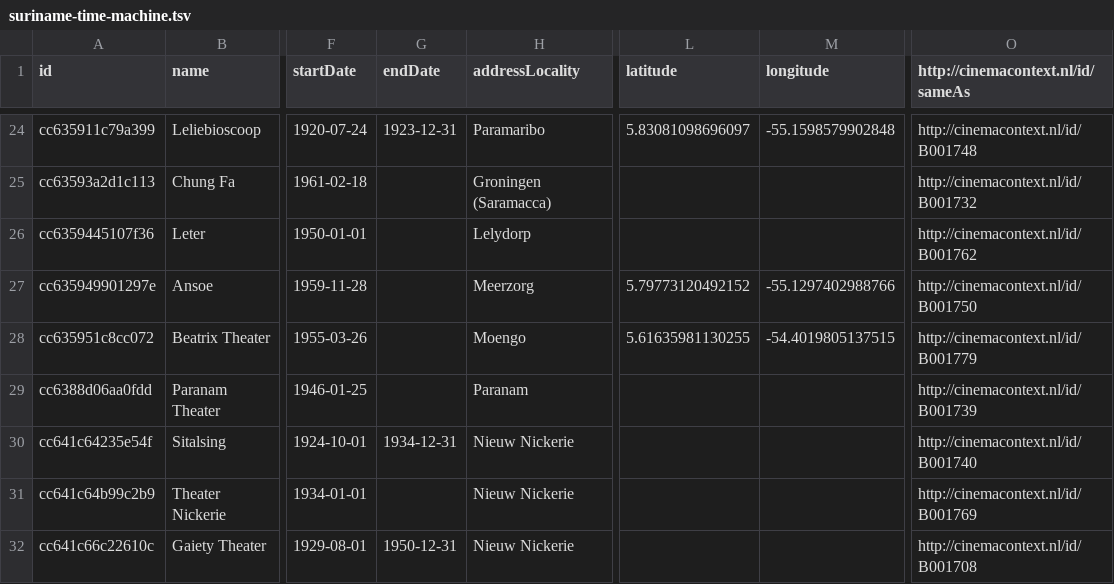
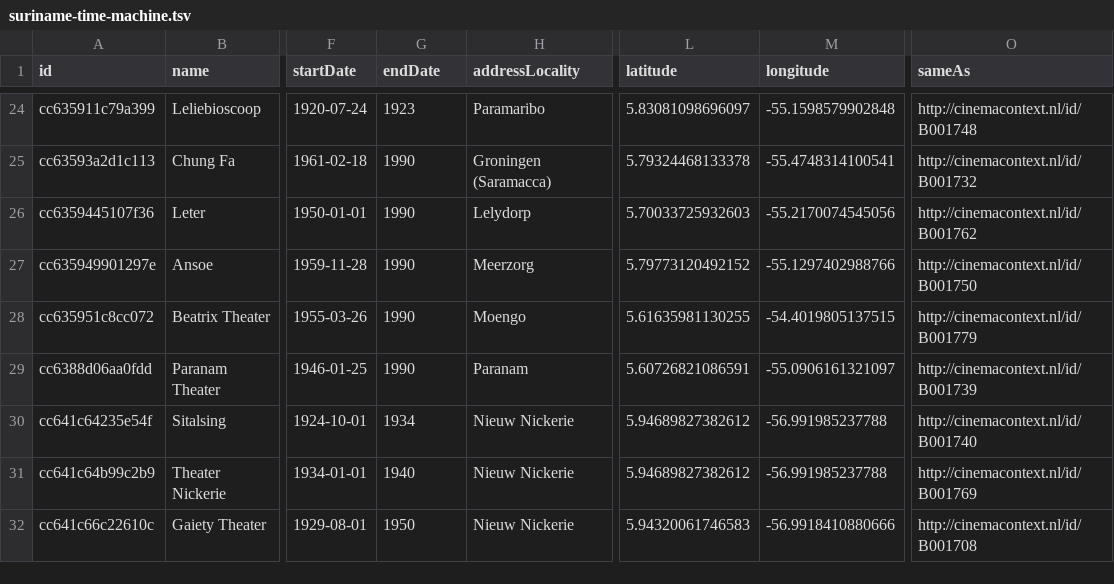
Before and after one commit to HoMERNetwork/venues, a TSV file: static/datasets/suriname-time-machine.tsv, drawn as a sheet; only a part is shown, gaps mark what is left out; the diff covers the shown part only; the diff names each change by its address in the sheet, - before the commit and + after, or states it on an @@ line.

```diff
--- a/static/datasets/suriname-time-machine.tsv
+++ b/static/datasets/suriname-time-machine.tsv
-O1: http://cinemacontext.nl/id/sameAs
+O1: sameAs
-G24 (endDate): 1923-12-31
+G24 (endDate): 1923
-G25:G29 (endDate): (empty)
+G25:G29 (endDate): 1990
-L25 (latitude): (empty)
+L25 (latitude): 5.79324468133378
-M25 (longitude): (empty)
+M25 (longitude): -55.4748314100541
-L26 (latitude): (empty)
+L26 (latitude): 5.70033725932603
-M26 (longitude): (empty)
+M26 (longitude): -55.2170074545056
-L29 (latitude): (empty)
+L29 (latitude): 5.60726821086591
-M29 (longitude): (empty)
+M29 (longitude): -55.0906161321097
-G30 (endDate): 1934-12-31
+G30 (endDate): 1934
-L30:L31 (latitude): (empty)
+L30:L31 (latitude): 5.94689827382612
-M30:M31 (longitude): (empty)
+M30:M31 (longitude): -56.991985237788
-G31 (endDate): (empty)
+G31 (endDate): 1940
-G32 (endDate): 1950-12-31
+G32 (endDate): 1950
-L32 (latitude): (empty)
+L32 (latitude): 5.94320061746583
-M32 (longitude): (empty)
+M32 (longitude): -56.9918410880666
```
Also changed, not shown: 9 added rows and 78 edited cells elsewhere in this file, 1 other file.
